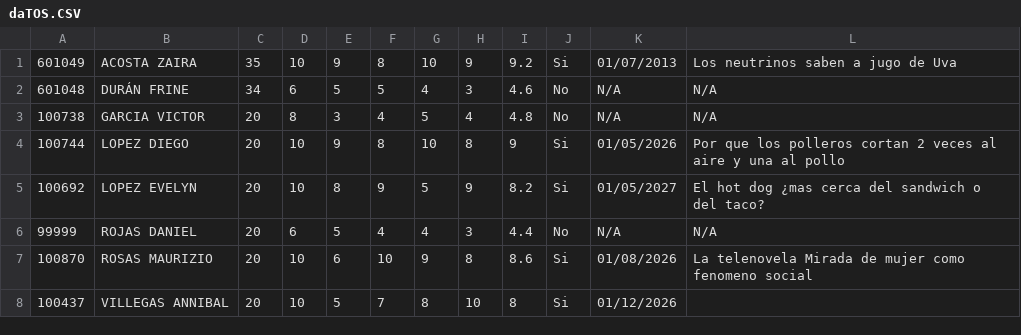
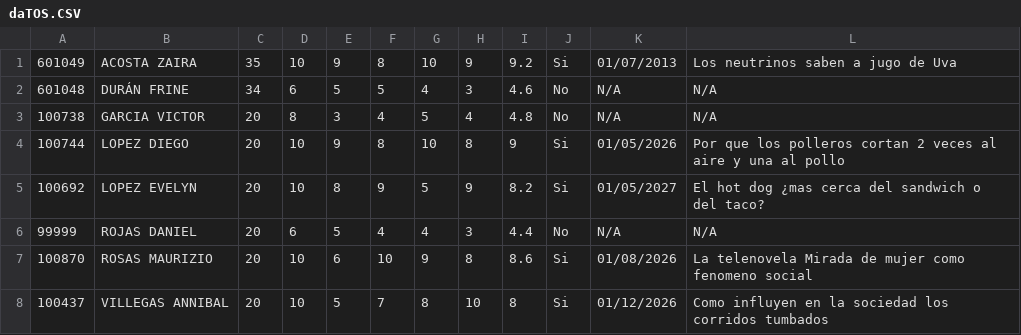
Before and after one commit to XeliVE24/heredar, a CSV file: daTOS.CSV, drawn as a sheet.

```diff
--- a/daTOS.CSV
+++ b/daTOS.CSV
@@ -7,2 +7,2 @@
 100870	 ROSAS MAURIZIO	20	10	6	10	9	8	8.6	Si	01/08/2026	 La telenovela Mirada de mujer como fenomeno social
-100437	 VILLEGAS ANNIBAL	20	10	5	7	8	10	8	Si	01/12/2026	
+100437	 VILLEGAS ANNIBAL	20	10	5	7	8	10	8	Si	01/12/2026	Como influyen en la sociedad los corridos tumbados
```
Also changed, not shown: 2 other files.
